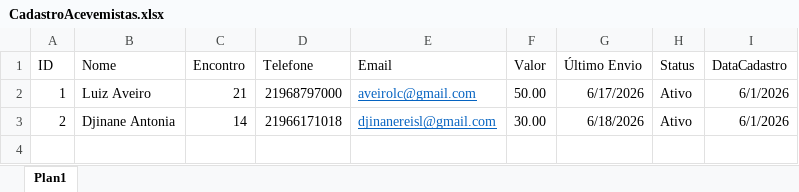
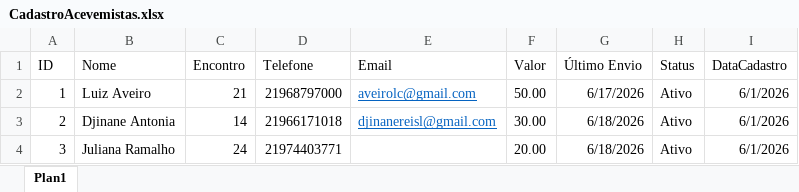
Before and after one commit to LuizAveiro/AutomacaoMensagens, an Excel workbook: CadastroAcevemistas.xlsx, sheet Plan1, drawn as a sheet; values as stored, in another font and other column widths than the file's, no borders; the diff names each change by its address in the sheet, - before the commit and + after, or states it on an @@ line.

Commit message:
Adiciona envio de WhatsApp para todos os contatos

```diff
--- a/CadastroAcevemistas.xlsx (sheet Plan1)
+++ b/CadastroAcevemistas.xlsx (sheet Plan1)
+row 4: 3 | Juliana Ramalho | 24 | 21974403771 |  | 20.00 | 6/18/2026 | Ativo | 6/1/2026
```
Also changed, not shown: 1 other file.
